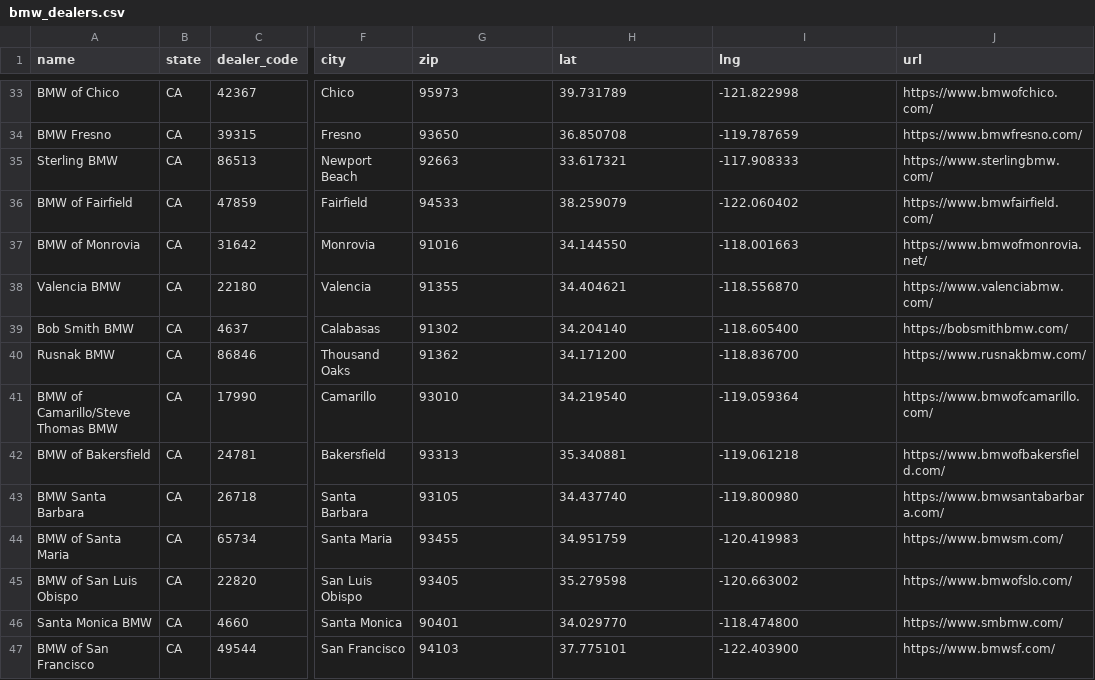
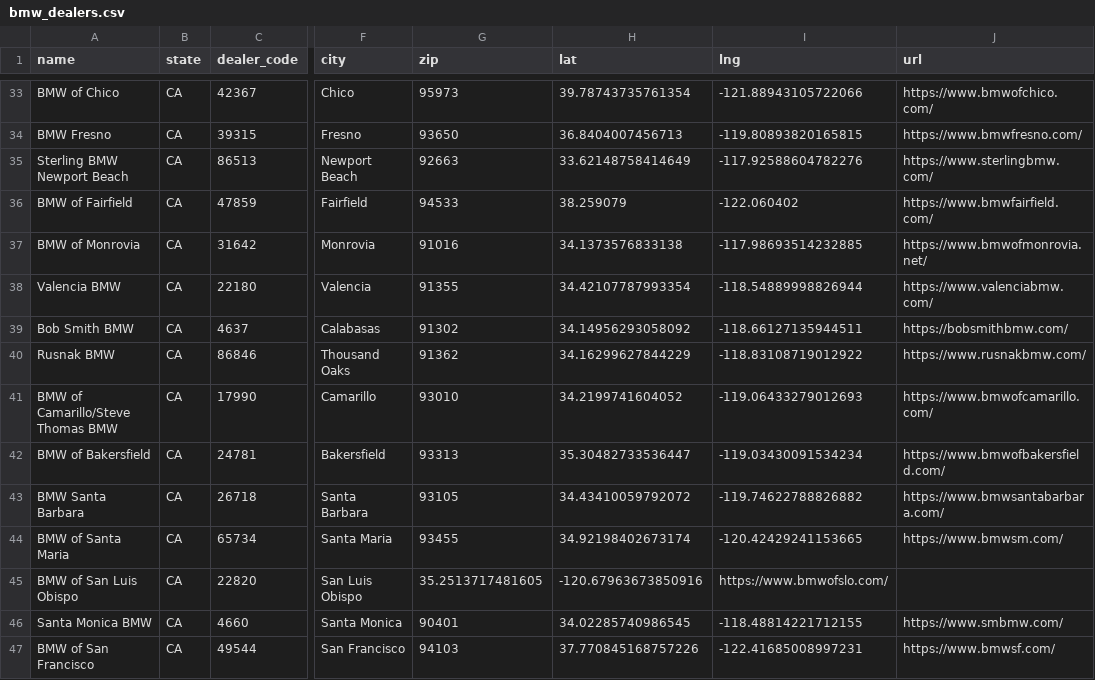
Before and after one commit to Sman19/DEALER-MAP, a CSV file: bmw_dealers.csv, drawn as a sheet; only a part is shown, gaps mark what is left out; the diff covers the shown part only; the diff names each change by its address in the sheet, - before the commit and + after, or states it on an @@ line.

```diff
--- a/bmw_dealers.csv
+++ b/bmw_dealers.csv
-H33 (lat): 39.731789
+H33 (lat): 39.78743735761354
-I33 (lng): -121.822998
+I33 (lng): -121.88943105722066
-H34 (lat): 36.850708
+H34 (lat): 36.8404007456713
-I34 (lng): -119.787659
+I34 (lng): -119.80893820165815
-A35 (name): Sterling BMW
+A35 (name): Sterling BMW Newport Beach
-H35 (lat): 33.617321
+H35 (lat): 33.62148758414649
-I35 (lng): -117.908333
+I35 (lng): -117.92588604782276
-H37 (lat): 34.144550
+H37 (lat): 34.1373576833138
-I37 (lng): -118.001663
+I37 (lng): -117.98693514232885
-H38 (lat): 34.404621
+H38 (lat): 34.42107787993354
-I38 (lng): -118.556870
+I38 (lng): -118.54889998826944
-H39 (lat): 34.204140
+H39 (lat): 34.14956293058092
-I39 (lng): -118.605400
+I39 (lng): -118.66127135944511
-H40 (lat): 34.171200
+H40 (lat): 34.16299627844229
-I40 (lng): -118.836700
+I40 (lng): -118.83108719012922
-H41 (lat): 34.219540
+H41 (lat): 34.2199741604052
-I41 (lng): -119.059364
+I41 (lng): -119.06433279012693
-H42 (lat): 35.340881
+H42 (lat): 35.30482733536447
-I42 (lng): -119.061218
+I42 (lng): -119.03430091534234
-H43 (lat): 34.437740
+H43 (lat): 34.43410059792072
-I43 (lng): -119.800980
+I43 (lng): -119.74622788826882
-H44 (lat): 34.951759
+H44 (lat): 34.92198402673174
-I44 (lng): -120.419983
+I44 (lng): -120.42429241153665
-G45 (zip): 93405
+G45 (zip): 35.2513717481605
-H45 (lat): 35.279598
+H45 (lat): -120.67963673850916
-I45 (lng): -120.663002
+I45 (lng): https://www.bmwofslo.com/
-J45 (url): https://www.bmwofslo.com/
+J45 (url): (empty)
-H46 (lat): 34.029770
+H46 (lat): 34.02285740986545
-I46 (lng): -118.474800
+I46 (lng): -118.48814221712155
-H47 (lat): 37.775101
+H47 (lat): 37.770845168757226
-I47 (lng): -122.403900
+I47 (lng): -122.41685008997231
```
Also changed, not shown: 106 edited cells elsewhere in this file.
